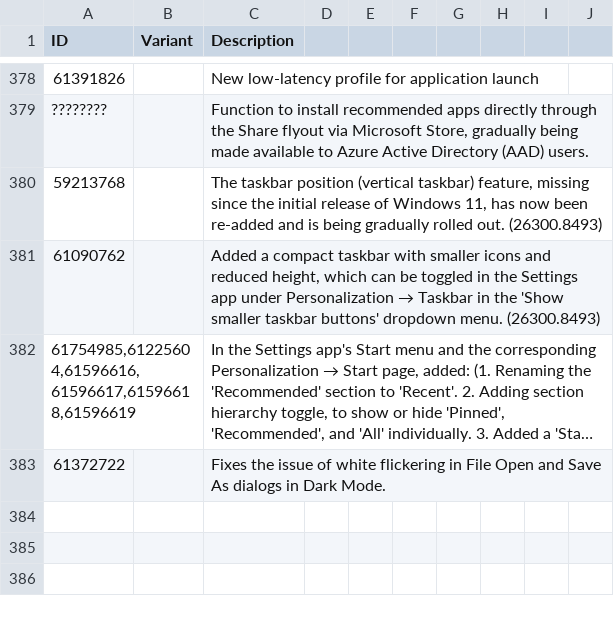
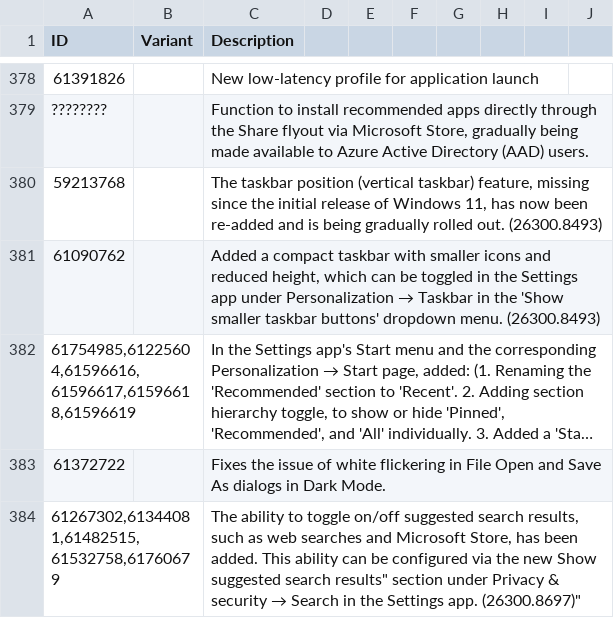
Before and after one commit to Furry-Xiyi/ViVeToolGUI, a CSV file: ViveToolGUI/Strings/en-US/Features.csv, drawn as a sheet; only a part is shown, gaps mark what is left out; long unchanged cells end in …; the diff names each change by its address in the sheet, - before the commit and + after, or states it on an @@ line.

```diff
--- a/ViveToolGUI/Strings/en-US/Features.csv
+++ b/ViveToolGUI/Strings/en-US/Features.csv
+row 384: 61267302,61344081,61482515,61532758,61760679 |  | The ability to toggle on/off suggested search results, such as web searches and Microsoft Store, has been added. This ability can be configured via the new Show suggested search results" section under Privacy & security → Search in the Settings app. (26300.8697)"
```
Also changed, not shown: 11 other files.
